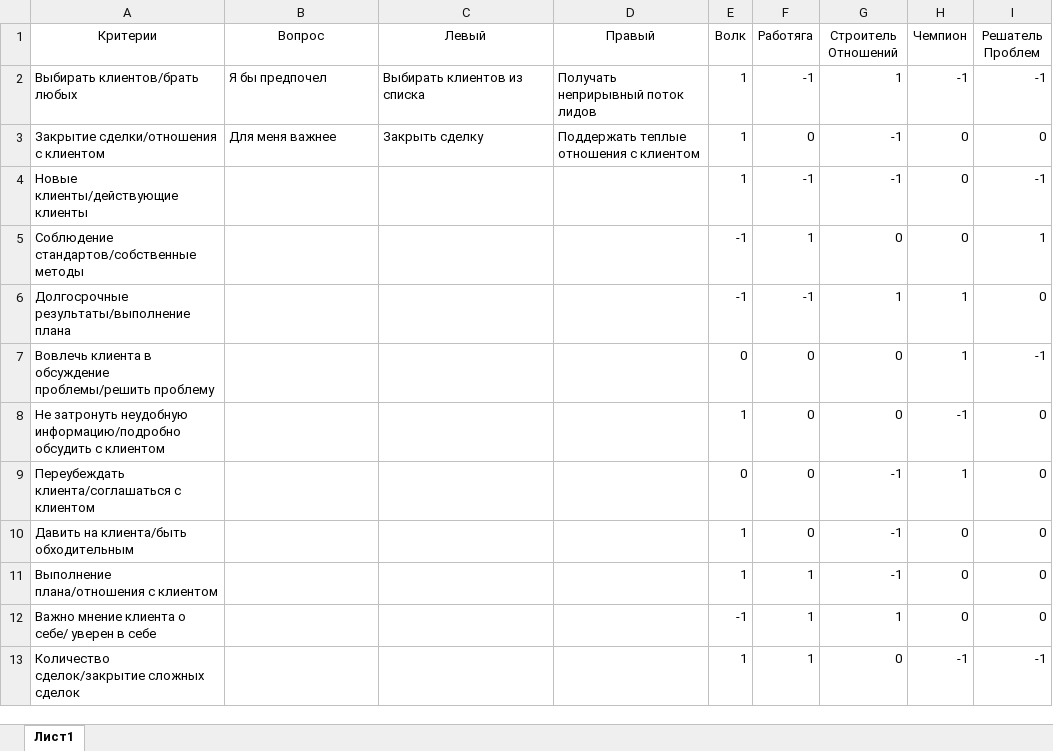
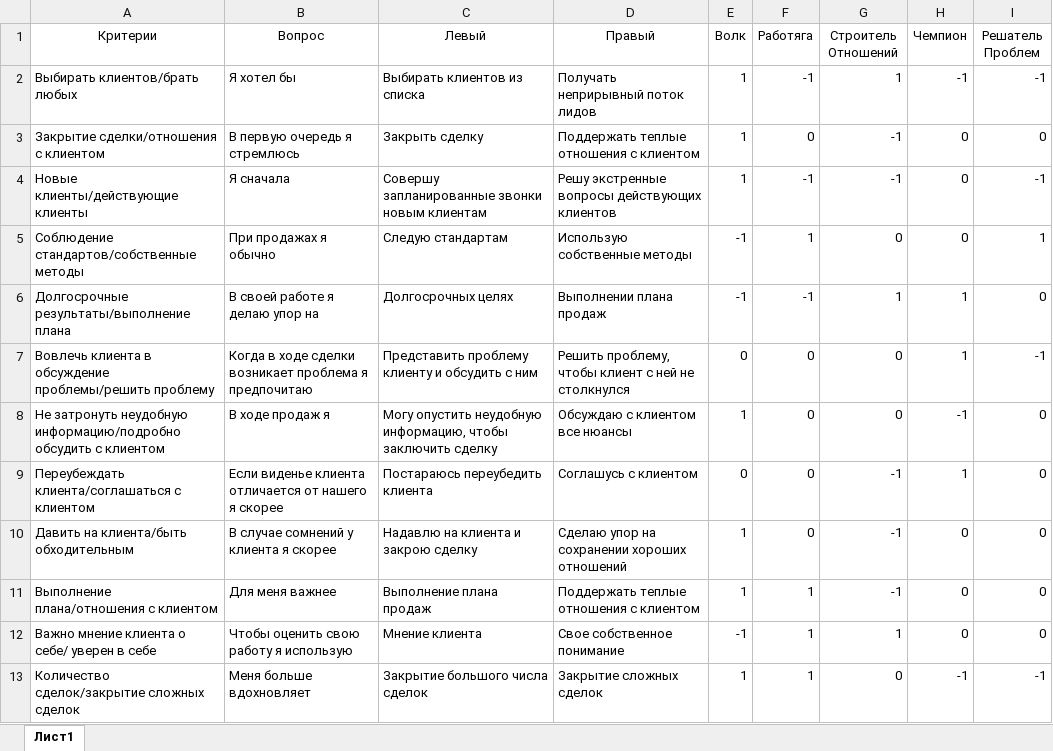
Before and after one commit to pavmolo/salesforce_audit, an Excel workbook: autit_table.xlsx, sheet Лист1, drawn as a sheet; only a part is shown; values as stored, in another font and other column widths than the file's, no borders; the diff covers the shown part only; the diff names each change by its address in the sheet, - before the commit and + after, or states it on an @@ line.

Commit message:
Add files via upload

```diff
--- a/autit_table.xlsx (sheet Лист1)
+++ b/autit_table.xlsx (sheet Лист1)
-B2 (Вопрос): Я бы предпочел
+B2 (Вопрос): Я хотел бы
-B3 (Вопрос): Для меня важнее
+B3 (Вопрос): В первую очередь я стремлюсь
-B4 (Вопрос): (empty)
+B4 (Вопрос): Я сначала
-C4 (Левый): (empty)
+C4 (Левый): Совершу запланированные звонки новым клиентам
-D4 (Правый): (empty)
+D4 (Правый): Решу экстренные вопросы действующих клиентов
-B5 (Вопрос): (empty)
+B5 (Вопрос): При продажах я обычно
-C5 (Левый): (empty)
+C5 (Левый): Следую стандартам
-D5 (Правый): (empty)
+D5 (Правый): Использую собственные методы
-B6 (Вопрос): (empty)
+B6 (Вопрос): В своей работе я делаю упор на
-C6 (Левый): (empty)
+C6 (Левый): Долгосрочных целях
-D6 (Правый): (empty)
+D6 (Правый): Выполнении плана продаж
-B7 (Вопрос): (empty)
+B7 (Вопрос): Когда в ходе сделки возникает проблема я предпочитаю
-C7 (Левый): (empty)
+C7 (Левый): Представить проблему клиенту и обсудить с ним
-D7 (Правый): (empty)
+D7 (Правый): Решить проблему, чтобы клиент с ней не столкнулся
-B8 (Вопрос): (empty)
+B8 (Вопрос): В ходе продаж я
-C8 (Левый): (empty)
+C8 (Левый): Могу опустить неудобную информацию, чтобы заключить сделку
-D8 (Правый): (empty)
+D8 (Правый): Обсуждаю с клиентом все нюансы
-B9 (Вопрос): (empty)
+B9 (Вопрос): Если виденье клиента отличается от нашего я скорее
-C9 (Левый): (empty)
+C9 (Левый): Постараюсь переубедить клиента
-D9 (Правый): (empty)
+D9 (Правый): Соглашусь с клиентом
-B10 (Вопрос): (empty)
+B10 (Вопрос): В случае сомнений у клиента я скорее
-C10 (Левый): (empty)
+C10 (Левый): Надавлю на клиента и закрою сделку
-D10 (Правый): (empty)
+D10 (Правый): Сделаю упор на сохранении хороших отношений
-B11 (Вопрос): (empty)
+B11 (Вопрос): Для меня важнее
-C11 (Левый): (empty)
+C11 (Левый): Выполнение плана продаж
-D11 (Правый): (empty)
+D11 (Правый): Поддержать теплые отношения с клиентом
-B12 (Вопрос): (empty)
+B12 (Вопрос): Чтобы оценить свою работу я использую
-C12 (Левый): (empty)
+C12 (Левый): Мнение клиента
-D12 (Правый): (empty)
+D12 (Правый): Свое собственное понимание
-B13 (Вопрос): (empty)
+B13 (Вопрос): Меня больше вдохновляет
-C13 (Левый): (empty)
+C13 (Левый): Закрытие большого числа сделок
-D13 (Правый): (empty)
+D13 (Правый): Закрытие сложных сделок
```
Also changed, not shown: 24 edited cells elsewhere in this sheet.
